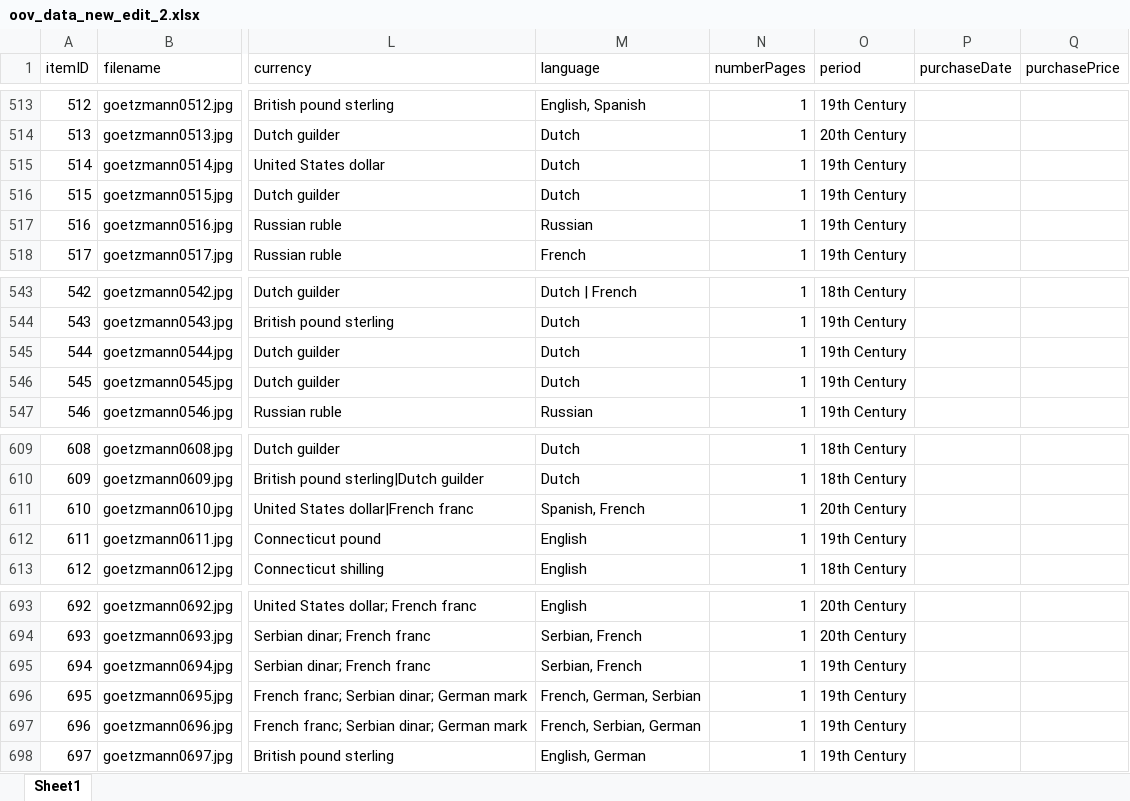
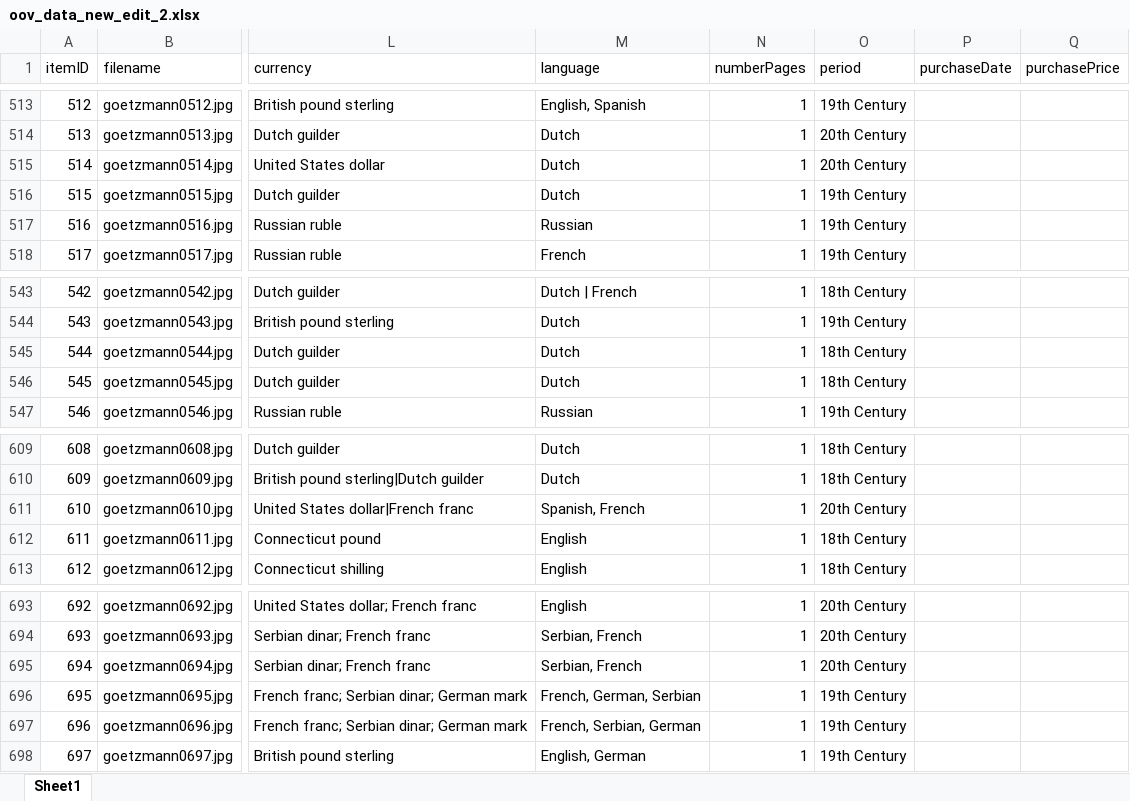
Before and after one commit to yale-icf/oov-museum, an Excel workbook: oov_data_new_edit_2.xlsx, sheet Sheet1, drawn as a sheet; only a part is shown, gaps mark what is left out; values as stored, in another font and other column widths than the file's, no borders; the diff names each change by its address in the sheet, - before the commit and + after, or states it on an @@ line.

```diff
--- a/oov_data_new_edit_2.xlsx (sheet Sheet1)
+++ b/oov_data_new_edit_2.xlsx (sheet Sheet1)
-O515 (period): 19th Century
+O515 (period): 20th Century
-O545:O546 (period): 19th Century
+O545:O546 (period): 18th Century
-O612 (period): 19th Century
+O612 (period): 18th Century
-O695 (period): 19th Century
+O695 (period): 20th Century
```
Also changed, not shown: 2 other files.
